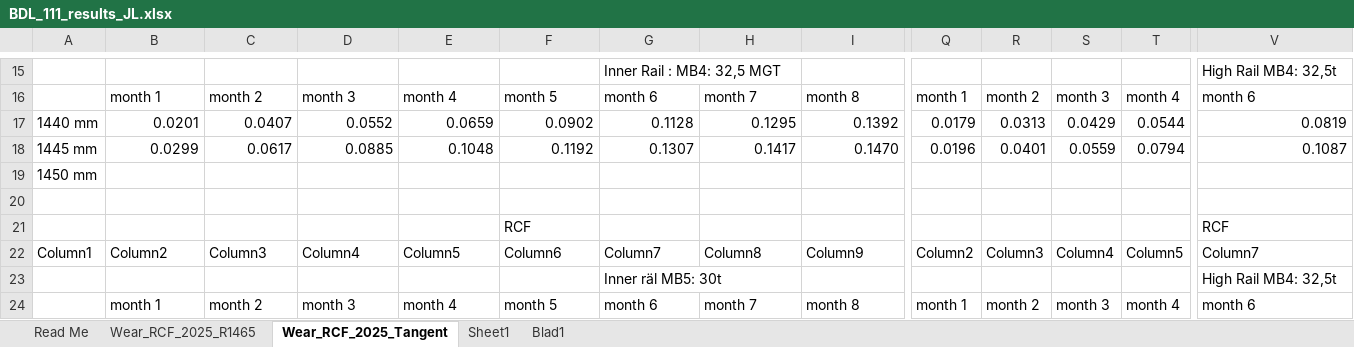
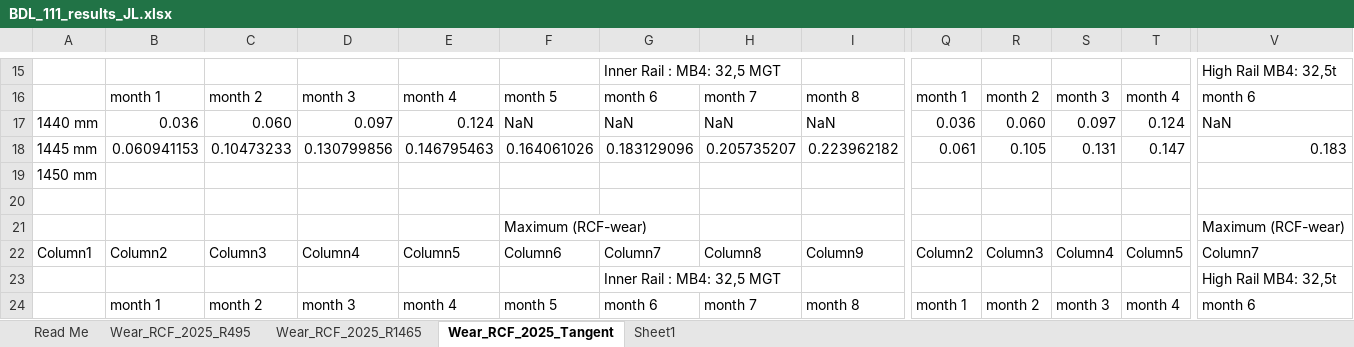
Before and after one commit to abdeaitali/rurut, an Excel workbook: LCC/rals_livslangd_python/data/raw/CM2025/arkiv/BDL_111_results_JL.xlsx, sheet Wear_RCF_2025_Tangent, drawn as a sheet; only a part is shown, gaps mark what is left out; values as stored, in another font and other column widths than the file's, no borders; table styles not drawn; removed rows and columns are numbered as before the commit, all else as after; rows hold the shown columns only; the diff covers the shown part only; the diff names each change by its address in the sheet, - before the commit and + after, or states it on an @@ line.

```diff
--- a/LCC/rals_livslangd_python/data/raw/CM2025/arkiv/BDL_111_results_JL.xlsx (sheet Wear_RCF_2025_Tangent)
+++ b/LCC/rals_livslangd_python/data/raw/CM2025/arkiv/BDL_111_results_JL.xlsx (sheet Wear_RCF_2025_Tangent)
-sheet tab: Blad1
+sheet tab: Wear_RCF_2025_R495
-B17: 0.0201
+B17: 0.036
-C17: 0.0407
+C17: 0.060
-D17: 0.0552
+D17: 0.097
-E17: 0.0659
+E17: 0.124
-F17: 0.0902
+F17: NaN
-G17: 0.1128
+G17: NaN
-H17: 0.1295
+H17: NaN
-I17: 0.1392
+I17: NaN
-Q17: 0.0179
+Q17: 0.036
-R17: 0.0313
+R17: 0.060
-S17: 0.0429
+S17: 0.097
-T17: 0.0544
+T17: 0.124
-V17: 0.0819
+V17: NaN
-row 18: 1445 mm | 0.0299 | 0.0617 | 0.0885 | 0.1048 | 0.1192 | 0.1307 | 0.1417 | 0.1470 | 0.0196 | 0.0401 | 0.0559 | 0.0794 | 0.1087
+row 18: 1445 mm | 0.060941153 | 0.10473233 | 0.130799856 | 0.146795463 | 0.164061026 | 0.183129096 | 0.205735207 | 0.223962182 | 0.061 | 0.105 | 0.131 | 0.147 | 0.183
-row 21:  |  |  |  |  | RCF |  |  |  |  |  |  |  | RCF
+row 21:  |  |  |  |  | Maximum (RCF-wear) |  |  |  |  |  |  |  | Maximum (RCF-wear)
-G23: Inner räl MB5: 30t
+G23: Inner Rail : MB4: 32,5 MGT
```
Also changed, not shown: 9 added rows, 1 removed row, 68 edited cells and cell formats elsewhere in this sheet, sheet Wear_RCF_2025_R1465, sheet Sheet1, 3 other files.
